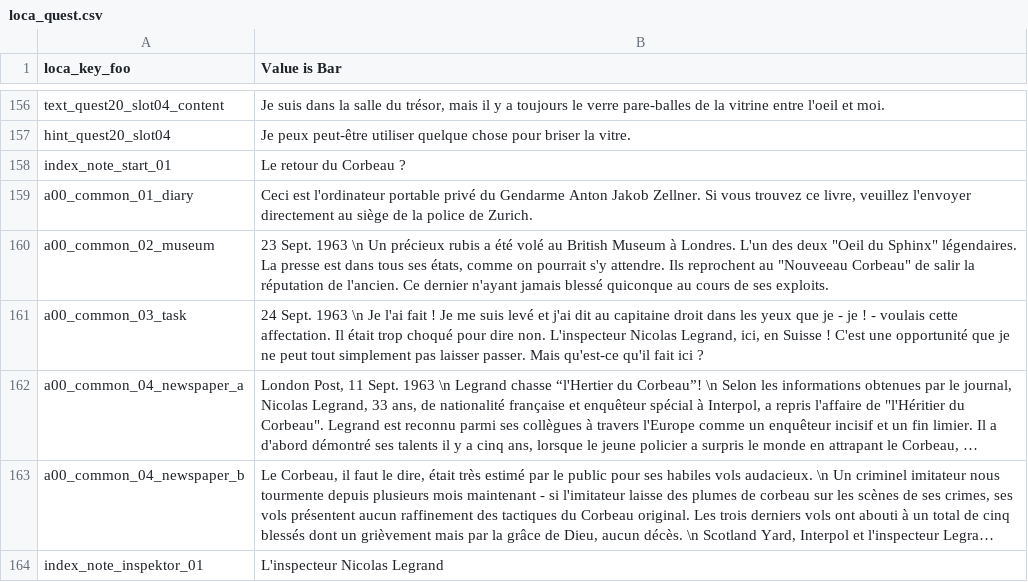
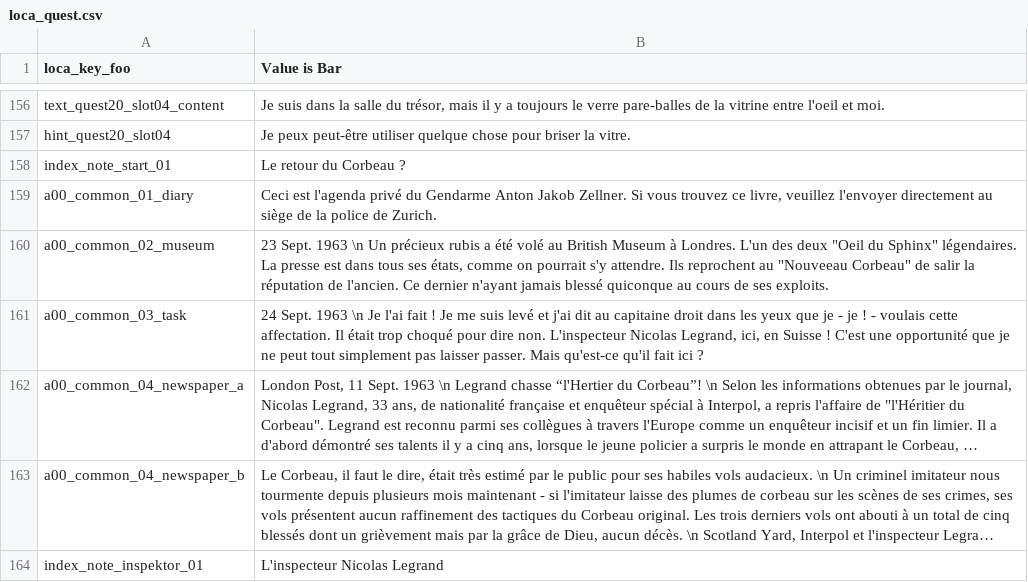
Before and after one commit to Smash15195/Traduction-Francaise-The-Raven---Chapter-1---The-Eye-of-the-Sphinx, a CSV file: common/lang/fr/text/common/loca_quest.csv, drawn as a sheet; only a part is shown, gaps mark what is left out; long unchanged cells end in ….

```diff
--- a/common/lang/fr/text/common/loca_quest.csv
+++ b/common/lang/fr/text/common/loca_quest.csv
@@ -158,3 +158,3 @@ hint_quest20_slot04;Je peux peut-être utiliser quelque chose pour briser la vit
 index_note_start_01;Le retour du Corbeau ?
-a00_common_01_diary;Ceci est l'ordinateur portable privé du Gendarme Anton Jakob Zellner. Si vous trouvez ce livre, veuillez l'envoyer directement au siège de la police de Zurich.
+a00_common_01_diary;Ceci est l'agenda privé du Gendarme Anton Jakob Zellner. Si vous trouvez ce livre, veuillez l'envoyer directement au siège de la police de Zurich.
 a00_common_02_museum;23 Sept. 1963 \n Un précieux rubis a été volé au British Museum à Londres. L'un des deux "Oeil du Sphinx" légendaires. La presse est dans tous ses états, comme on pourrait s'y attendre. Ils reprochent au "Nouveeau Corbeau" de salir la réputation de l'ancien. Ce dernier n'ayant jamais blessé quiconque au cours de ses exploits.
```
Also changed, not shown: episode_1/lang/fr/text/abschnitt_00/loca.csv, episode_1/lang/fr/text/abschnitt_01/loca.csv, 1 other file.
